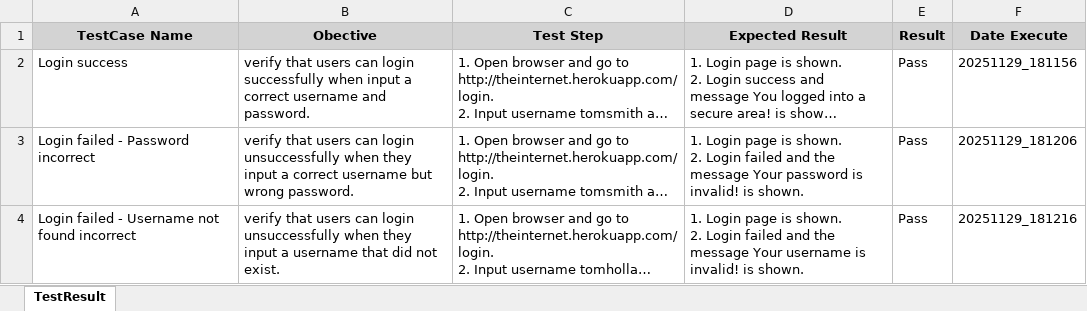
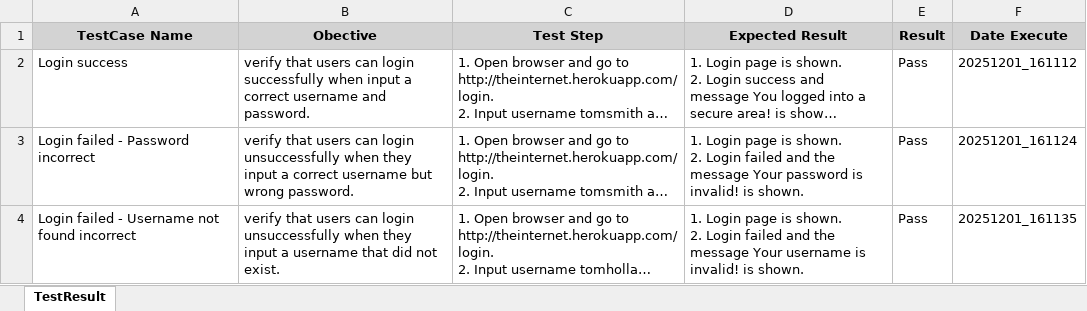
Before and after one commit to vinitpra54-blip/python-automation-tool, an Excel workbook: TestResultLoginWeb/Test_Automation_Results.xlsx, sheet TestResult, drawn as a sheet; long unchanged cells end in …; values as stored, in another font and other column widths than the file's, no borders; the diff names each change by its address in the sheet, - before the commit and + after, or states it on an @@ line.

```diff
--- a/TestResultLoginWeb/Test_Automation_Results.xlsx (sheet TestResult)
+++ b/TestResultLoginWeb/Test_Automation_Results.xlsx (sheet TestResult)
-F2 (Date Execute): 20251129_181156
+F2 (Date Execute): 20251201_161112
-F3 (Date Execute): 20251129_181206
+F3 (Date Execute): 20251201_161124
-F4 (Date Execute): 20251129_181216
+F4 (Date Execute): 20251201_161135
```
